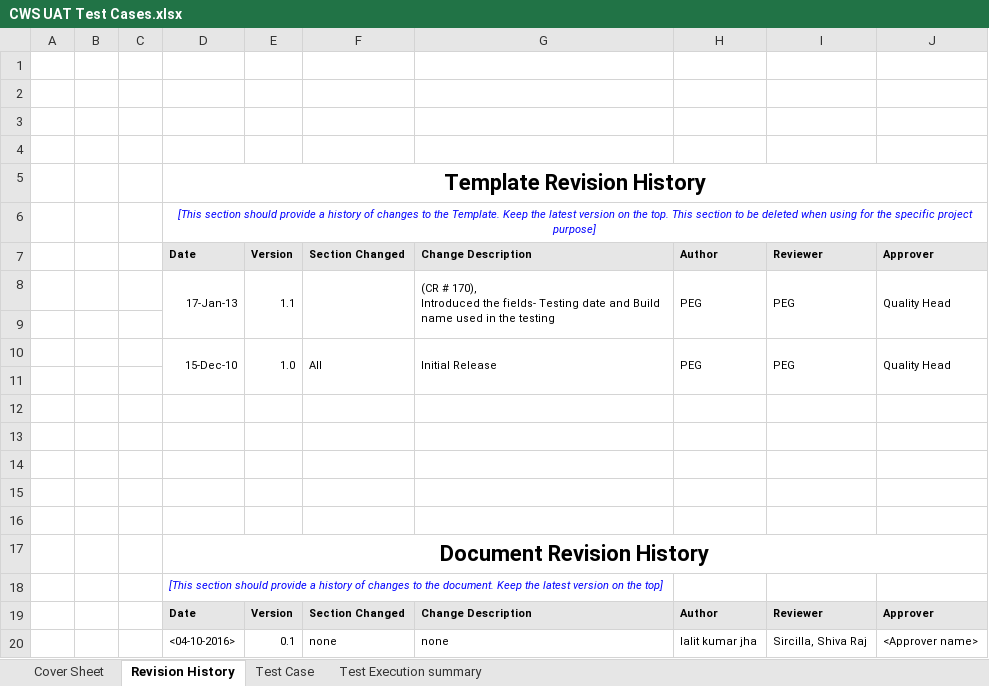
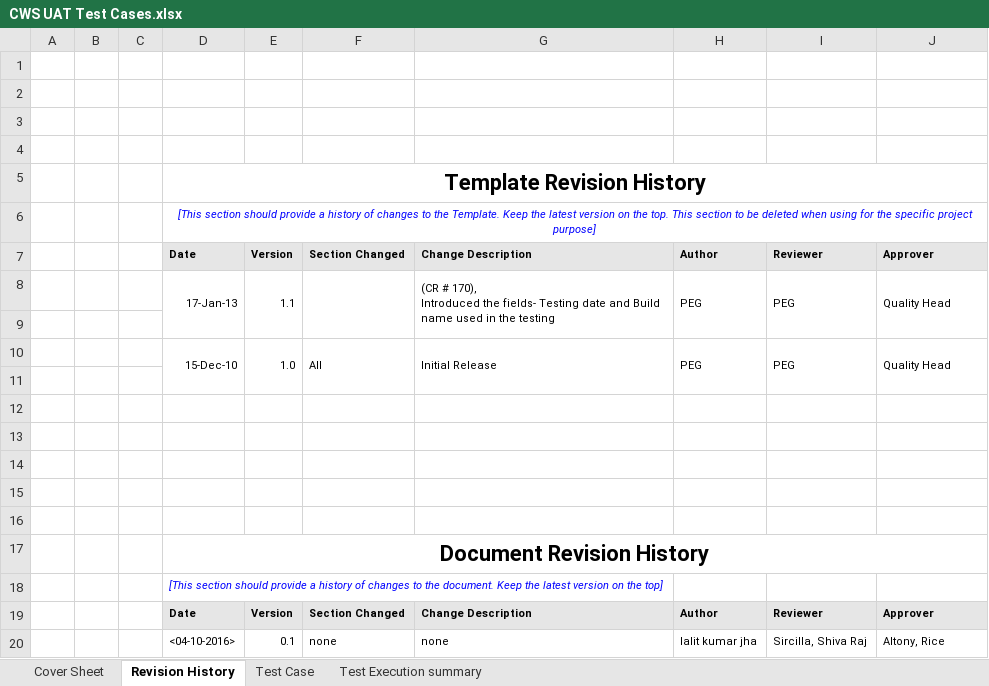
Before and after one commit to mscws/cws-caseworker-parent-portal, an Excel workbook: Test Cases/CWS UAT Test Cases.xlsx, sheet Revision History, drawn as a sheet; values as stored, in another font and other column widths than the file's, no borders; the diff names each change by its address in the sheet, - before the commit and + after, or states it on an @@ line.

```diff
--- a/Test Cases/CWS UAT Test Cases.xlsx (sheet Revision History)
+++ b/Test Cases/CWS UAT Test Cases.xlsx (sheet Revision History)
-J20: <Approver name>
+J20: Altony, Rice
```
Also changed, not shown: sheet Test Execution summary, sheet Test Case, sheet Cover Sheet, 1 other file.
